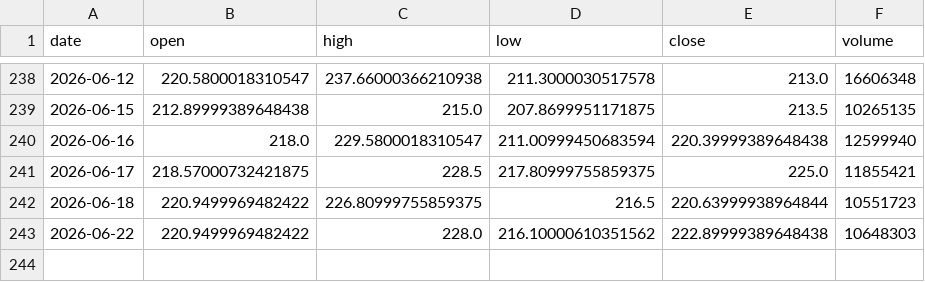
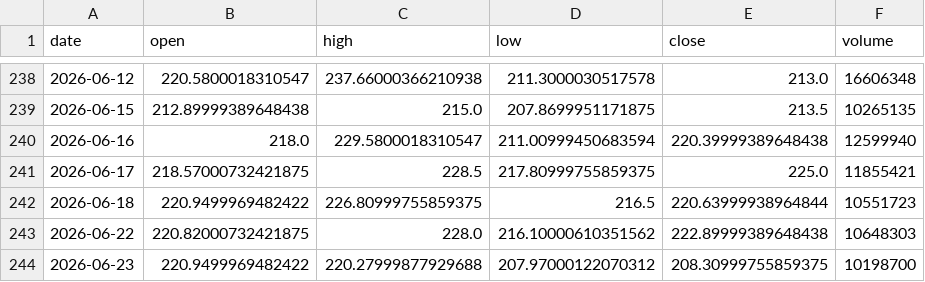
Before and after one commit to Luo923/stock-data-fetcher, a CSV file: data/stock_300751.csv, drawn as a sheet; only a part is shown, gaps mark what is left out.

```diff
--- a/data/stock_300751.csv
+++ b/data/stock_300751.csv
@@ -242,2 +242,3 @@ date,open,high,low,close,volume
 2026-06-18,220.9499969482422,226.80999755859375,216.5,220.63999938964844,10551723
-2026-06-22,220.9499969482422,228.0,216.10000610351562,222.89999389648438,10648303
+2026-06-22,220.82000732421875,228.0,216.10000610351562,222.89999389648438,10648303
+2026-06-23,220.9499969482422,220.27999877929688,207.97000122070312,208.30999755859375,10198700
```
Also changed, not shown: data/stock_002475.csv, data/stock_300999.csv, 35 other files.
